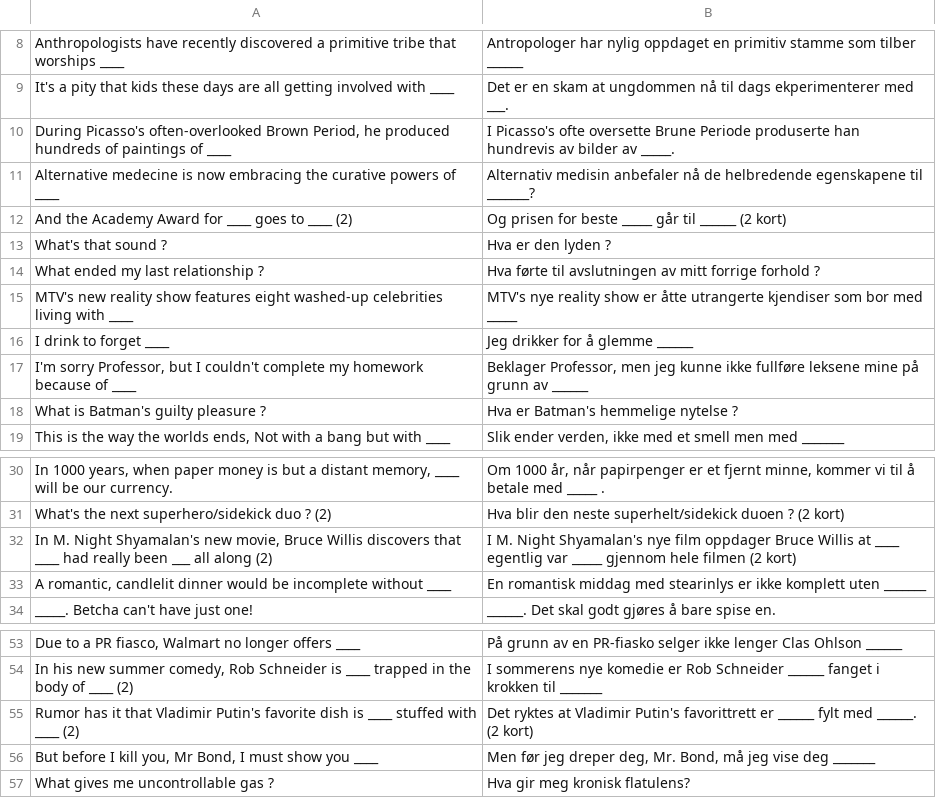
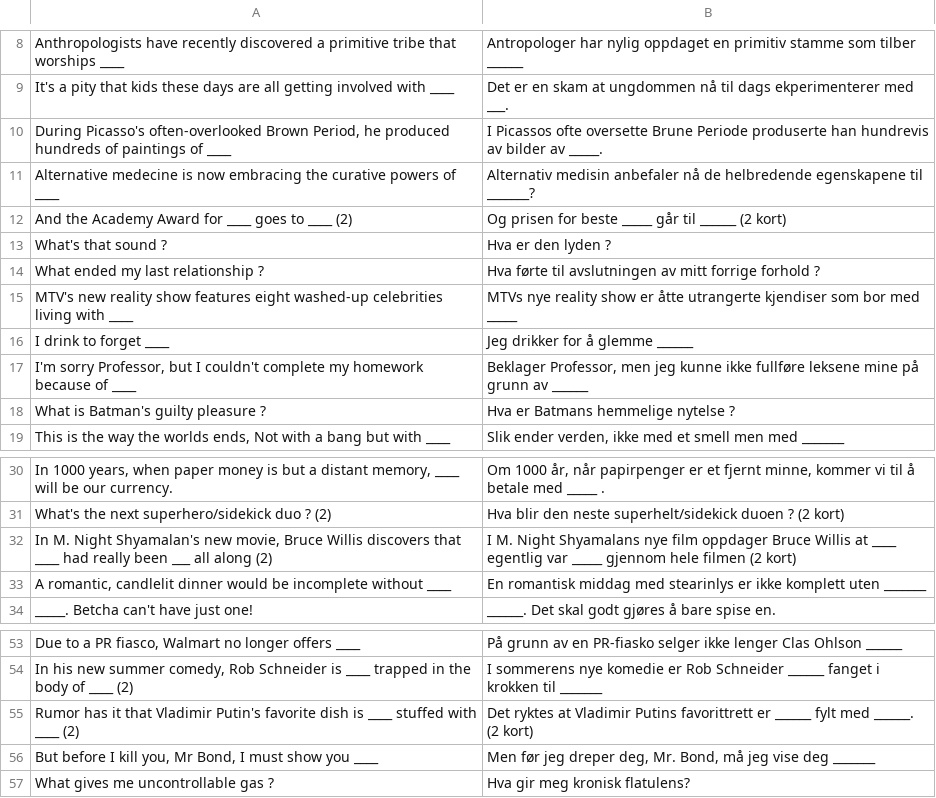
Before and after one commit to TobbenTM/Cards-Against-Humanity---Generator, a CSV file: CAH-BlackCards_NO.csv, drawn as a sheet; only a part is shown, gaps mark what is left out.

```diff
--- a/CAH-BlackCards_NO.csv
+++ b/CAH-BlackCards_NO.csv
@@ -9,3 +9,3 @@ Anthropologists have recently discovered a primitive tribe that worships ____;An
 It's a pity that kids these days are all getting involved with ____;Det er en skam at ungdommen nå til dags ekperimenterer med  ___.;
-During Picasso's often-overlooked Brown Period, he produced hundreds of paintings of ____;I Picasso's ofte oversette Brune Periode produserte han hundrevis av bilder av _____.;
+During Picasso's often-overlooked Brown Period, he produced hundreds of paintings of ____;I Picassos ofte oversette Brune Periode produserte han hundrevis av bilder av _____.;
 Alternative medecine is now embracing the curative powers of ____;Alternativ medisin anbefaler nå de helbredende egenskapene til _______?;
@@ -14,6 +14,6 @@ What's that sound ?;Hva er den lyden ?;
 What ended my last relationship ?;Hva førte til avslutningen av mitt forrige forhold ?;
-MTV's new reality show features eight washed-up celebrities living with ____ ;MTV's nye reality show er åtte utrangerte kjendiser som bor med _____;
+MTV's new reality show features eight washed-up celebrities living with ____ ;MTVs nye reality show er åtte utrangerte kjendiser som bor med _____;
 I drink to forget ____;Jeg drikker for å glemme ______;
 I'm sorry Professor, but I couldn't complete my homework because of ____;Beklager Professor, men jeg kunne ikke fullføre leksene mine på grunn av ______;
-What is Batman's guilty pleasure ?;Hva er Batman's hemmelige nytelse ?;
+What is Batman's guilty pleasure ?;Hva er Batmans hemmelige nytelse ?;
 This is the way the worlds ends, Not with a bang but with ____;Slik ender verden, ikke med et smell men med _______;
@@ -31,3 +31,3 @@ In 1000 years, when paper money is but a distant memory, ____ will be our curren
 What's the next superhero/sidekick duo ? (2);Hva blir den neste superhelt/sidekick duoen ? (2 kort);
-In M. Night Shyamalan's new movie, Bruce Willis discovers that ____ had really been ___ all along (2);I M. Night Shyamalan's nye film oppdager Bruce Willis at ____ egentlig var _____ gjennom hele filmen (2 kort);
+In M. Night Shyamalan's new movie, Bruce Willis discovers that ____ had really been ___ all along (2);I M. Night Shyamalans nye film oppdager Bruce Willis at ____ egentlig var _____ gjennom hele filmen (2 kort);
 A romantic, candlelit dinner would be incomplete without ____;En romantisk middag med stearinlys er ikke komplett uten _______;
@@ -54,3 +54,3 @@ Due to a PR fiasco, Walmart no longer offers ____;På grunn av en PR-fiasko selg
 In his new summer comedy, Rob Schneider is ____ trapped in the body of ____ (2);I sommerens nye komedie er Rob Schneider ______ fanget i krokken til _______;
-Rumor has it that Vladimir Putin's favorite dish is ____ stuffed with ____ (2);Det ryktes at Vladimir Putin's favorittrett er ______ fylt med ______. (2 kort);
+Rumor has it that Vladimir Putin's favorite dish is ____ stuffed with ____ (2);Det ryktes at Vladimir Putins favorittrett er ______ fylt med ______. (2 kort);
 But before I kill you, Mr Bond, I must show you ____;Men før jeg dreper deg, Mr. Bond, må jeg vise deg _______;
```
Also changed, not shown: CAH-WhiteCards_NO.csv.
